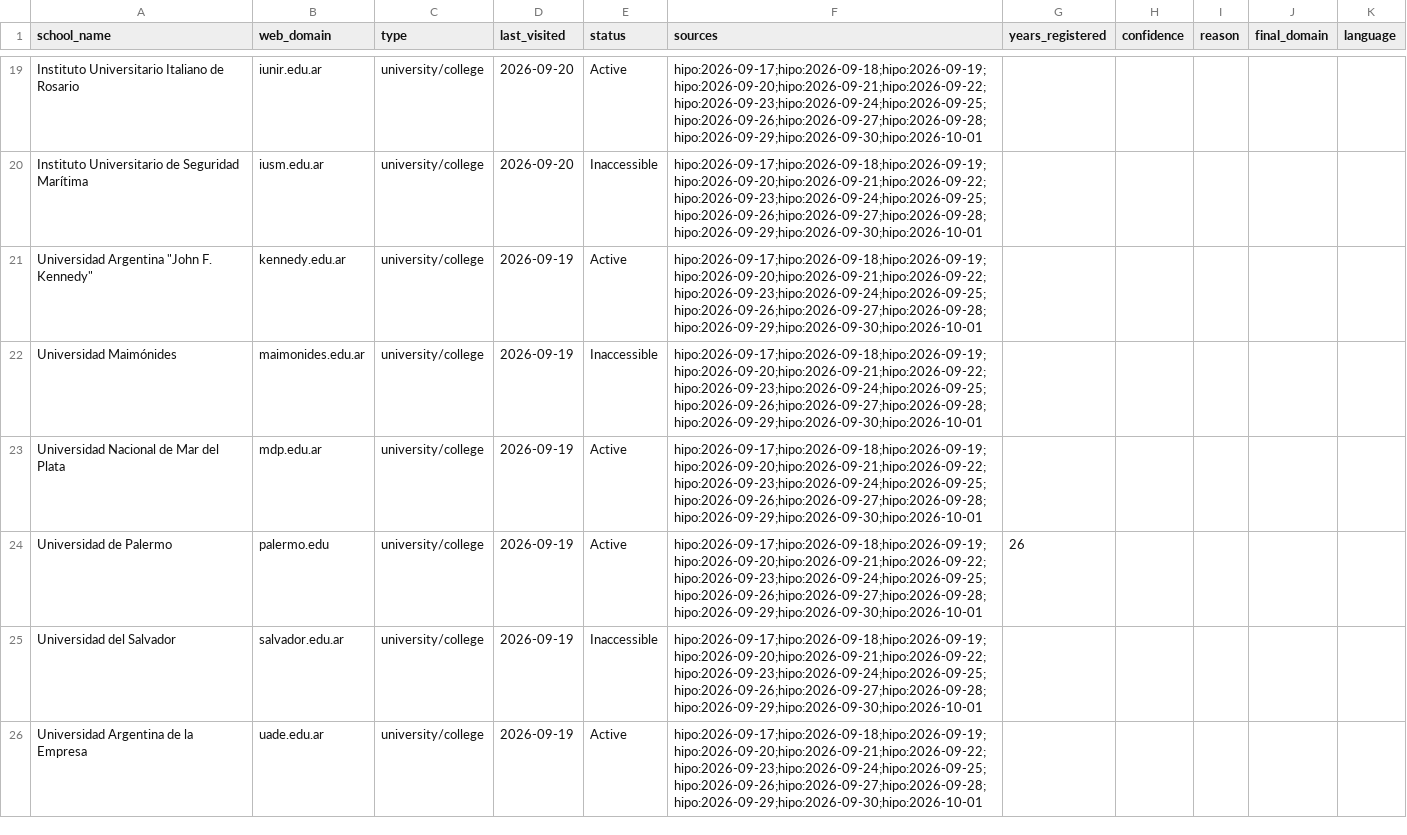
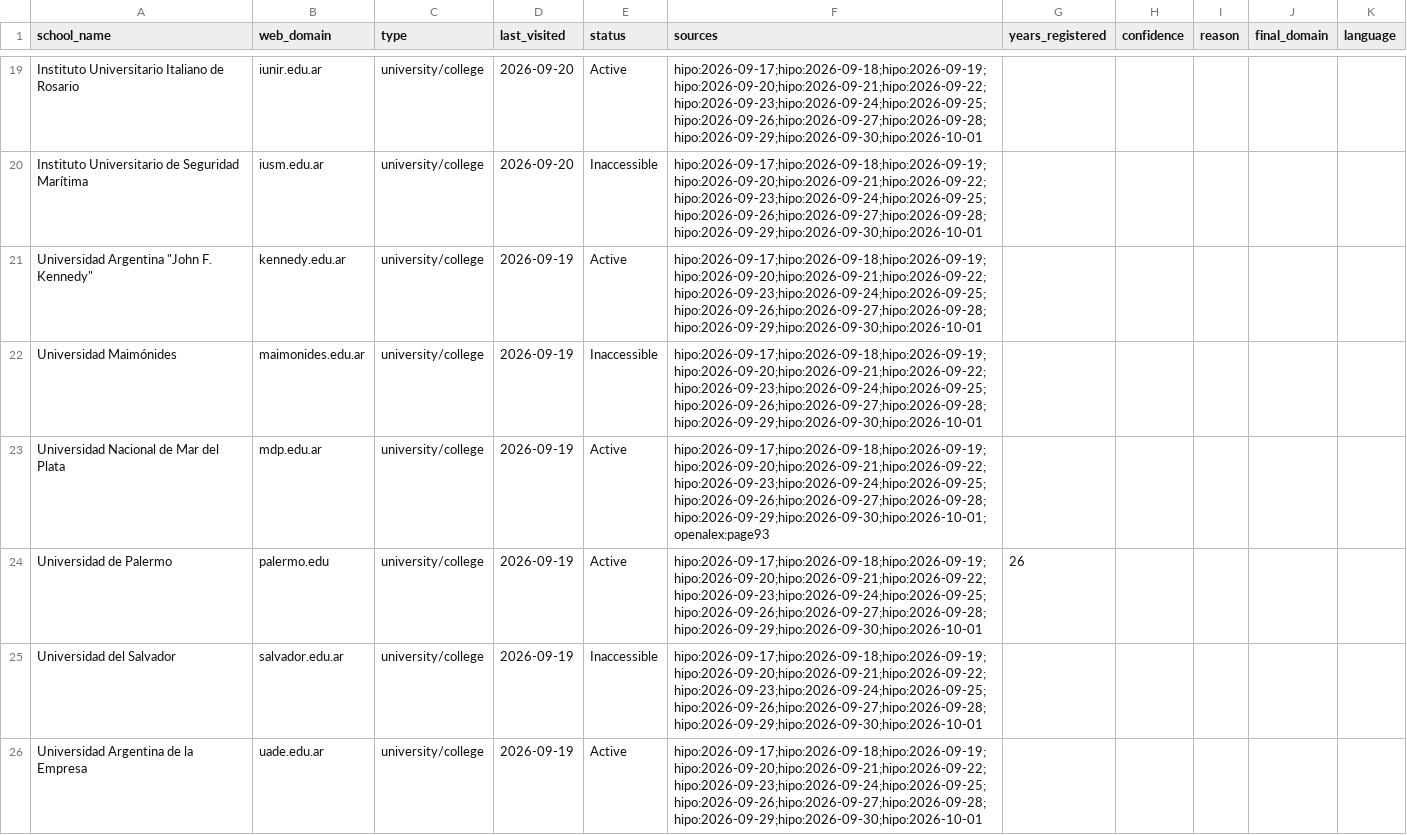
Before and after one commit to yifeiwu/edu-list, a CSV file: data/countries/AR.csv, drawn as a sheet; only a part is shown, gaps mark what is left out.

```diff
--- a/data/countries/AR.csv
+++ b/data/countries/AR.csv
@@ -22,3 +22,3 @@ Instituto Universitario de Seguridad Marítima,iusm.edu.ar,university/college,20
 Universidad Maimónides,maimonides.edu.ar,university/college,2026-09-19,Inaccessible,hipo:2026-09-17;hipo:2026-09-18;hipo:2026-09-19;hipo:2026-09-20;hipo:2026-09-21;hipo:2026-09-22;hipo:2026-09-23;hipo:2026-09-24;hipo:2026-09-25;hipo:2026-09-26;hipo:2026-09-27;hipo:2026-09-28;hipo:2026-09-29;hipo:2026-09-30;hipo:2026-10-01,,,,,
-Universidad Nacional de Mar del Plata,mdp.edu.ar,university/college,2026-09-19,Active,hipo:2026-09-17;hipo:2026-09-18;hipo:2026-09-19;hipo:2026-09-20;hipo:2026-09-21;hipo:2026-09-22;hipo:2026-09-23;hipo:2026-09-24;hipo:2026-09-25;hipo:2026-09-26;hipo:2026-09-27;hipo:2026-09-28;hipo:2026-09-29;hipo:2026-09-30;hipo:2026-10-01,,,,,
+Universidad Nacional de Mar del Plata,mdp.edu.ar,university/college,2026-09-19,Active,hipo:2026-09-17;hipo:2026-09-18;hipo:2026-09-19;hipo:2026-09-20;hipo:2026-09-21;hipo:2026-09-22;hipo:2026-09-23;hipo:2026-09-24;hipo:2026-09-25;hipo:2026-09-26;hipo:2026-09-27;hipo:2026-09-28;hipo:2026-09-29;hipo:2026-09-30;hipo:2026-10-01;openalex:page93,,,,,
 Universidad de Palermo,palermo.edu,university/college,2026-09-19,Active,hipo:2026-09-17;hipo:2026-09-18;hipo:2026-09-19;hipo:2026-09-20;hipo:2026-09-21;hipo:2026-09-22;hipo:2026-09-23;hipo:2026-09-24;hipo:2026-09-25;hipo:2026-09-26;hipo:2026-09-27;hipo:2026-09-28;hipo:2026-09-29;hipo:2026-09-30;hipo:2026-10-01,26,,,,
```
Also changed, not shown: data/countries/BR.csv, data/countries/ES.csv, 13 other files.
